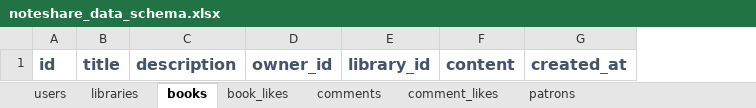
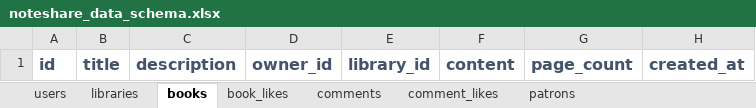
Before and after one commit to TravHaran/noteshare, an Excel workbook: noteshare_data_schema.xlsx, sheet books, drawn as a sheet; values as stored, in another font and other column widths than the file's, no borders; the diff names each change by its address in the sheet, - before the commit and + after, or states it on an @@ line.

```diff
--- a/noteshare_data_schema.xlsx (sheet books)
+++ b/noteshare_data_schema.xlsx (sheet books)
+column G, row 1: page_count
```
Also changed, not shown: 18 other files.
